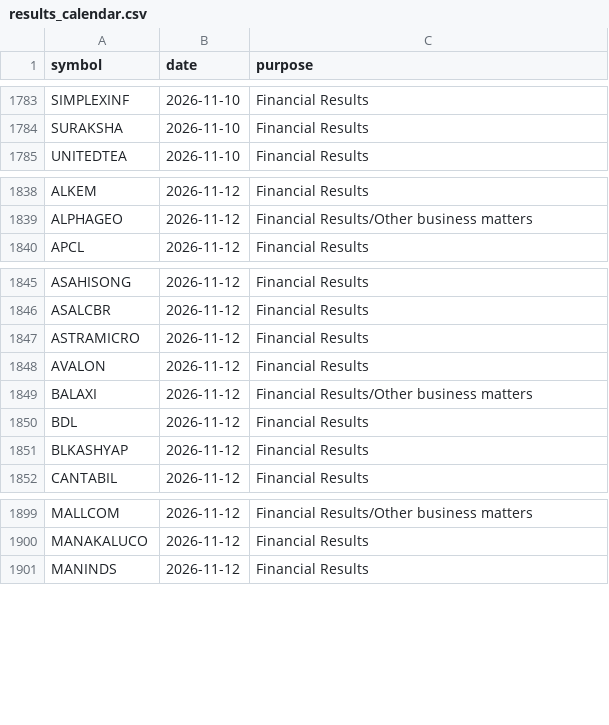
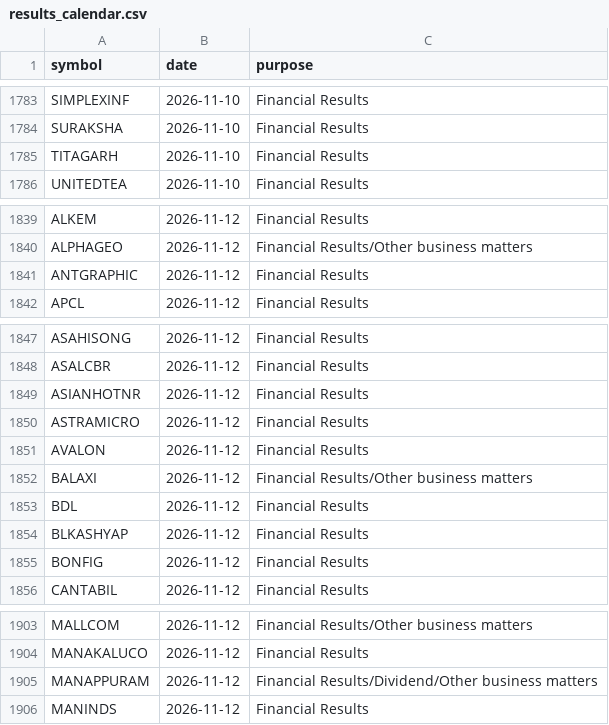
Before and after one commit to vs916491-maker/Nifty-sector-strength, a CSV file: data/meta/results_calendar.csv, drawn as a sheet; only a part is shown, gaps mark what is left out; the diff covers the shown part only; the diff names each change by its address in the sheet, - before the commit and + after, or states it on an @@ line.

```diff
--- a/data/meta/results_calendar.csv
+++ b/data/meta/results_calendar.csv
+row 1785: TITAGARH | 2026-11-10 | Financial Results
+row 1841: ANTGRAPHIC | 2026-11-12 | Financial Results
+row 1849: ASIANHOTNR | 2026-11-12 | Financial Results
+row 1855: BONFIG | 2026-11-12 | Financial Results
+row 1905: MANAPPURAM | 2026-11-12 | Financial Results/Dividend/Other business matters
```
Also changed, not shown: 6 added rows elsewhere in this file, 1 other file.
